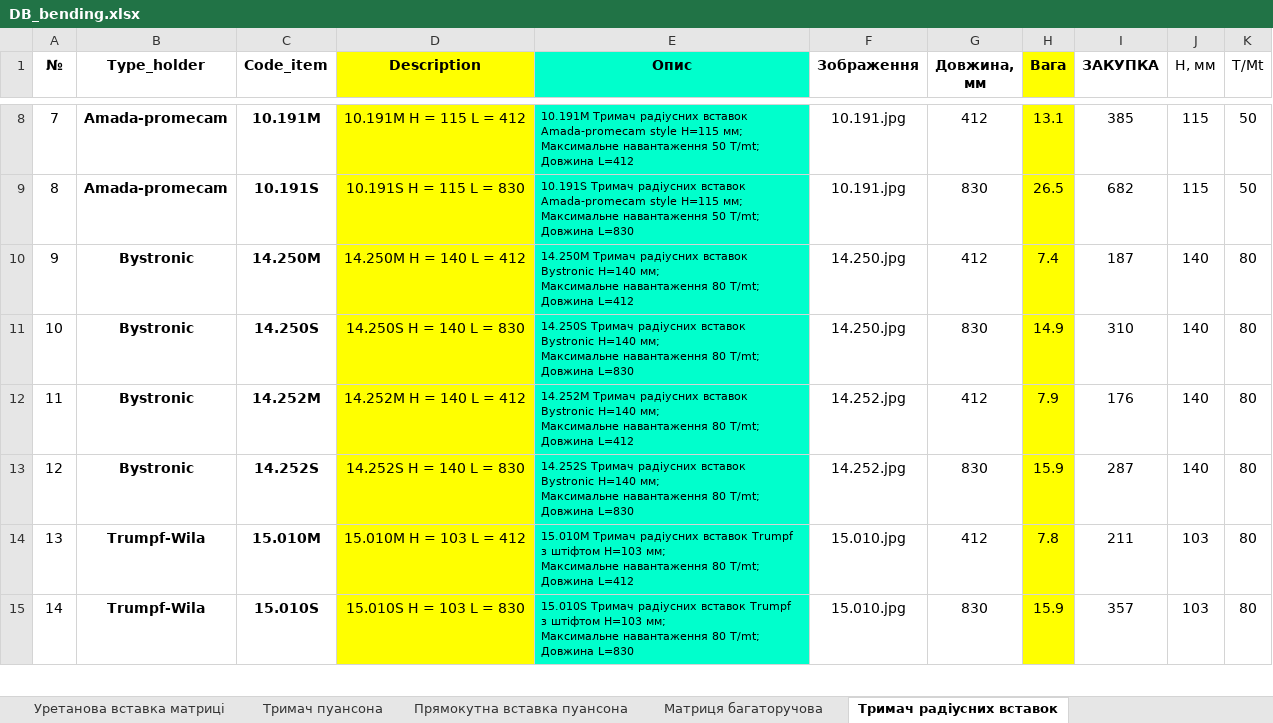
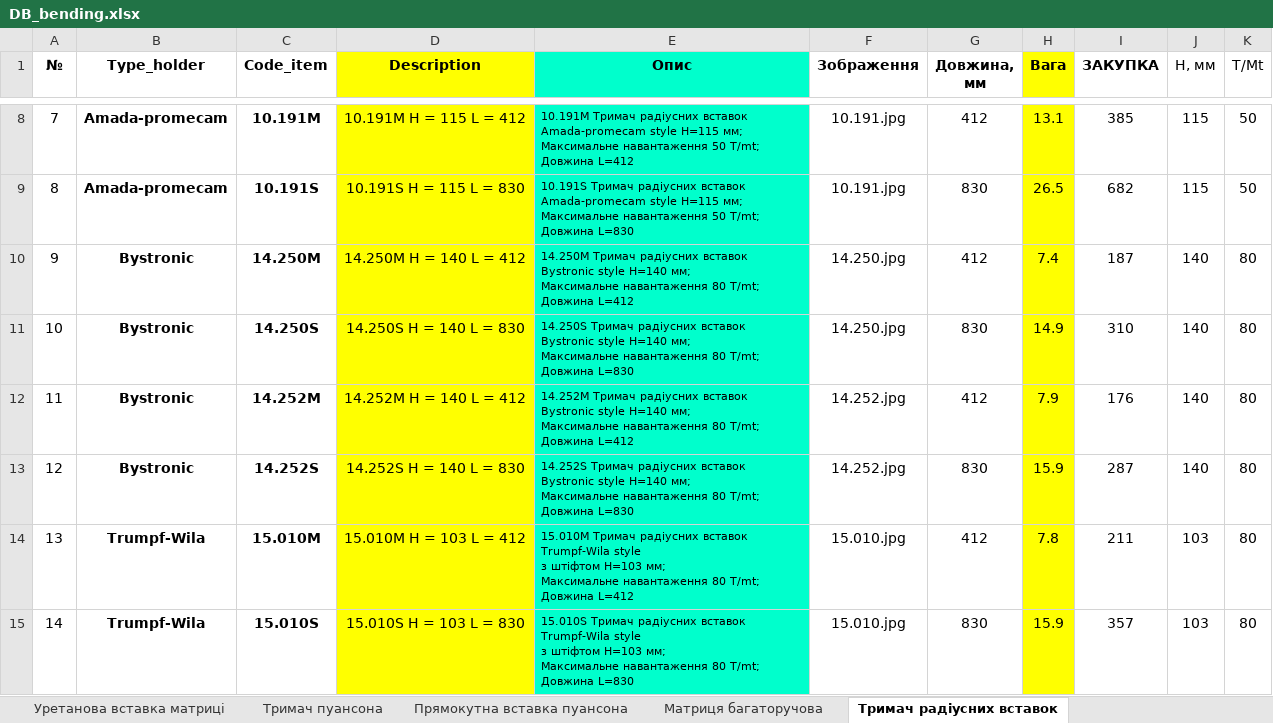
Before and after one commit to VitaliyBychevoy/BendingToolsPriceCalc, an Excel workbook: data/DB_bending.xlsx, sheet Тримач радіусних вставок, drawn as a sheet; only a part is shown, gaps mark what is left out; values as stored, in another font and other column widths than the file's, no borders; ↵ is a line break in a cell; the diff covers the shown part only; the diff names each change by its address in the sheet, - before the commit and + after, or states it on an @@ line.

```diff
--- a/data/DB_bending.xlsx (sheet Тримач радіусних вставок)
+++ b/data/DB_bending.xlsx (sheet Тримач радіусних вставок)
-E10 (Опис): …вставок Bystronic H=140 мм;…
+E10 (Опис): …вставок Bystronic style H=140 мм;…
-E11 (Опис): …вставок Bystronic H=140 мм;…
+E11 (Опис): …вставок Bystronic style H=140 мм;…
-E12 (Опис): …вставок Bystronic H=140 мм;…
+E12 (Опис): …вставок Bystronic style H=140 мм;…
-E13 (Опис): …вставок Bystronic H=140 мм;…
+E13 (Опис): …вставок Bystronic style H=140 мм;…
-E14 (Опис): …радіусних вставок Trumpf ↵ з штіфтом…
+E14 (Опис): …радіусних вставок Trumpf-Wila style ↵ з штіфтом…
-E15 (Опис): …радіусних вставок Trumpf ↵ з штіфтом…
+E15 (Опис): …радіусних вставок Trumpf-Wila style ↵ з штіфтом…
```
Also changed, not shown: 5 edited cells elsewhere in this sheet, sheet Матриця багаторучова, 7 other files.
